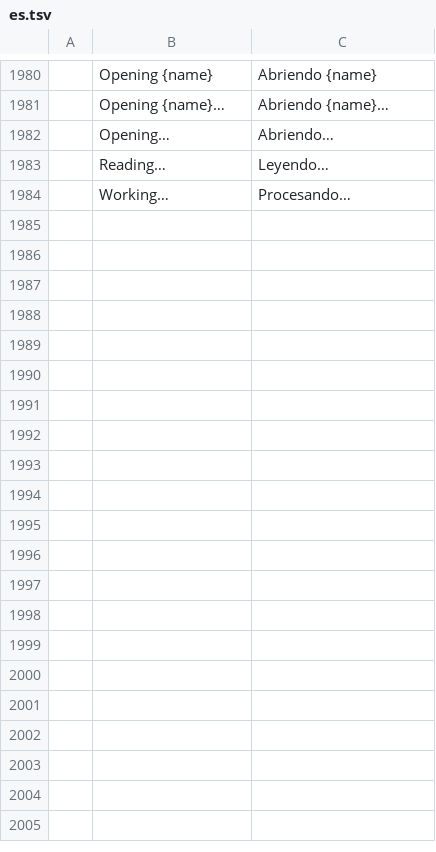
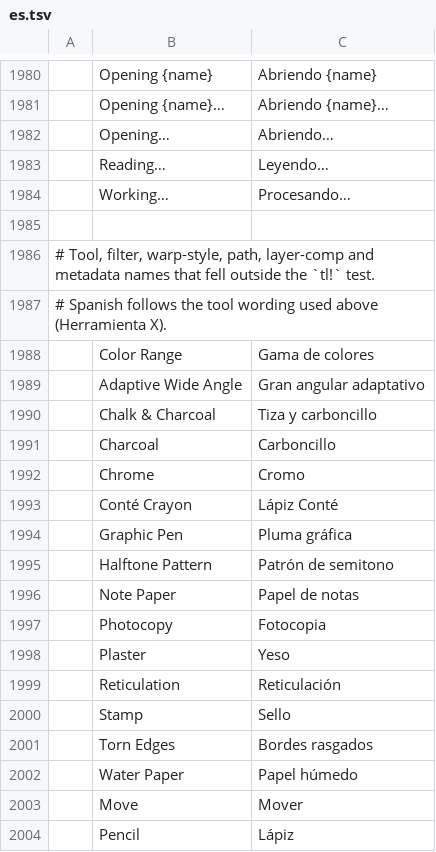
Before and after one commit to airisorg/photocraft-studio, a TSV file: crates/ui-egui/src/i18n/es.tsv, drawn as a sheet; only a part is shown, gaps mark what is left out; the diff covers the shown part only.

Commit message:
Spanish: add missing tool, filter and path translations (#488)

```diff
--- a/crates/ui-egui/src/i18n/es.tsv
+++ b/crates/ui-egui/src/i18n/es.tsv
@@ -1984 +1984,21 @@
 	Working…	Procesando…
+
+# Tool, filter, warp-style, path, layer-comp and metadata names that fell outside the `tl!` test.
+# Spanish follows the tool wording used above (Herramienta X).
+	Color Range	Gama de colores
+	Adaptive Wide Angle	Gran angular adaptativo
+	Chalk & Charcoal	Tiza y carboncillo
+	Charcoal	Carboncillo
+	Chrome	Cromo
+	Conté Crayon	Lápiz Conté
+	Graphic Pen	Pluma gráfica
+	Halftone Pattern	Patrón de semitono
+	Note Paper	Papel de notas
+	Photocopy	Fotocopia
+	Plaster	Yeso
+	Reticulation	Reticulación
+	Stamp	Sello
+	Torn Edges	Bordes rasgados
+	Water Paper	Papel húmedo
+	Move	Mover
+	Pencil	Lápiz
```
Also changed, not shown: 69 added rows elsewhere in this file.
